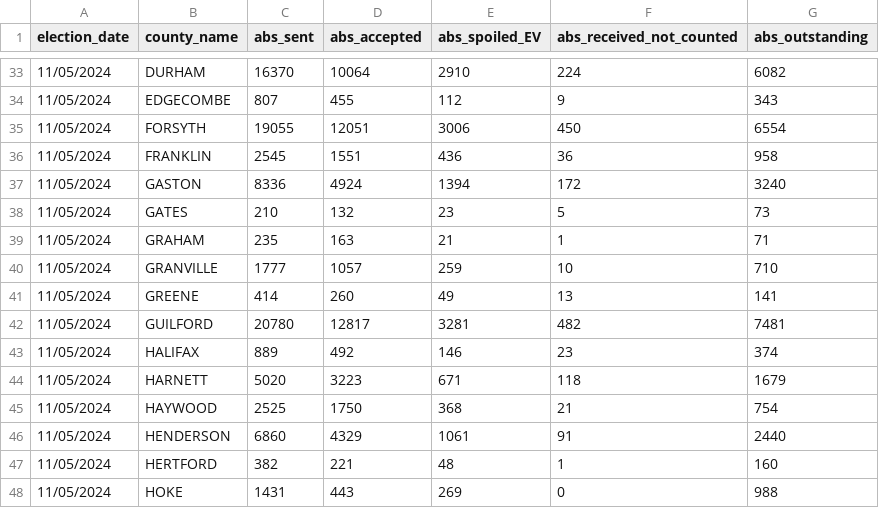
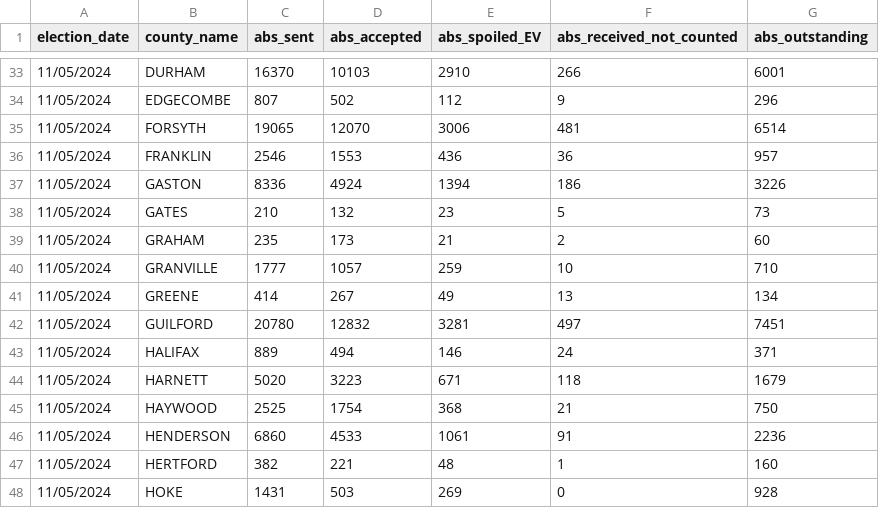
Before and after one commit to abcotvdata/NC-ballot-tracker-2024, a CSV file: absentee_spoiled_outstanding_20241105.csv, drawn as a sheet; only a part is shown, gaps mark what is left out; the diff covers the shown part only.

```diff
--- a/absentee_spoiled_outstanding_20241105.csv
+++ b/absentee_spoiled_outstanding_20241105.csv
@@ -33,16 +33,16 @@ election_date,county_name,abs_sent,abs_accepted,abs_spoiled_EV,abs_received_not_
-11/05/2024,DURHAM,16370,10064,2910,224,6082
-11/05/2024,EDGECOMBE,807,455,112,9,343
-11/05/2024,FORSYTH,19055,12051,3006,450,6554
-11/05/2024,FRANKLIN,2545,1551,436,36,958
-11/05/2024,GASTON,8336,4924,1394,172,3240
+11/05/2024,DURHAM,16370,10103,2910,266,6001
+11/05/2024,EDGECOMBE,807,502,112,9,296
+11/05/2024,FORSYTH,19065,12070,3006,481,6514
+11/05/2024,FRANKLIN,2546,1553,436,36,957
+11/05/2024,GASTON,8336,4924,1394,186,3226
 11/05/2024,GATES,210,132,23,5,73
-11/05/2024,GRAHAM,235,163,21,1,71
+11/05/2024,GRAHAM,235,173,21,2,60
 11/05/2024,GRANVILLE,1777,1057,259,10,710
-11/05/2024,GREENE,414,260,49,13,141
-11/05/2024,GUILFORD,20780,12817,3281,482,7481
-11/05/2024,HALIFAX,889,492,146,23,374
+11/05/2024,GREENE,414,267,49,13,134
+11/05/2024,GUILFORD,20780,12832,3281,497,7451
+11/05/2024,HALIFAX,889,494,146,24,371
 11/05/2024,HARNETT,5020,3223,671,118,1679
-11/05/2024,HAYWOOD,2525,1750,368,21,754
-11/05/2024,HENDERSON,6860,4329,1061,91,2440
+11/05/2024,HAYWOOD,2525,1754,368,21,750
+11/05/2024,HENDERSON,6860,4533,1061,91,2236
 11/05/2024,HERTFORD,382,221,48,1,160
-11/05/2024,HOKE,1431,443,269,0,988
+11/05/2024,HOKE,1431,503,269,0,928
```
Also changed, not shown: 142 edited cells elsewhere in this file, votes_cast.csv, 3 other files.
